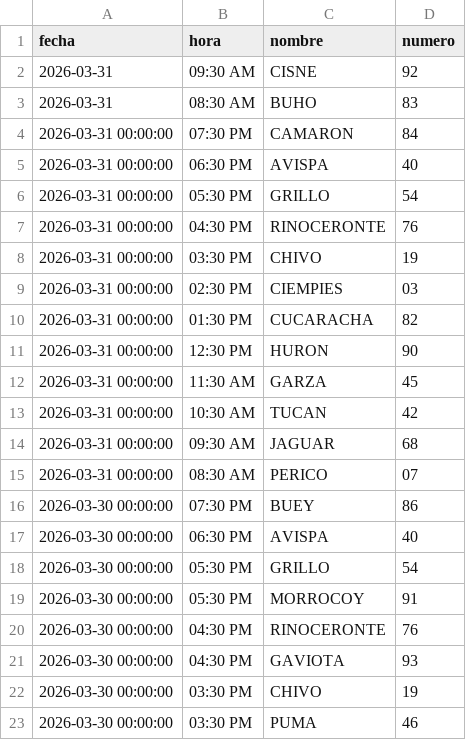
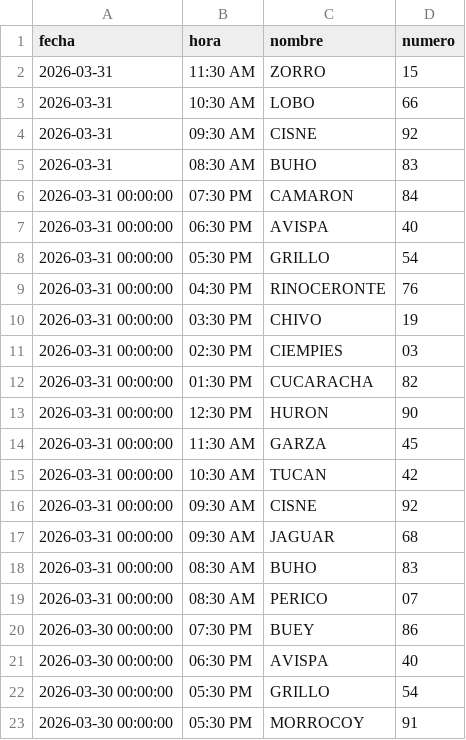
Before and after one commit to RAYC3004/guacharito-pro-tracker, a CSV file: historico_resultados.csv, drawn as a sheet; only a part is shown; the shorter side is filled out with more unchanged rows; the diff names each change by its address in the sheet, - before the commit and + after, or states it on an @@ line.

```diff
--- a/historico_resultados.csv
+++ b/historico_resultados.csv
+row 2: 2026-03-31 | 11:30 AM | ZORRO | 15
+row 3: 2026-03-31 | 10:30 AM | LOBO | 66
+row 16: 2026-03-31 00:00:00 | 09:30 AM | CISNE | 92
+row 18: 2026-03-31 00:00:00 | 08:30 AM | BUHO | 83
```
Also changed, not shown: 2 other files.
